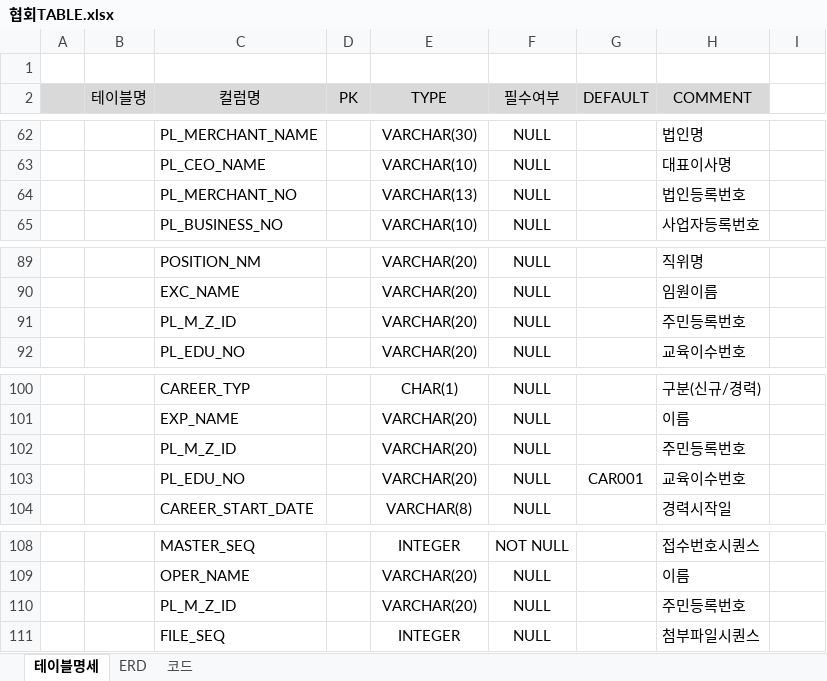
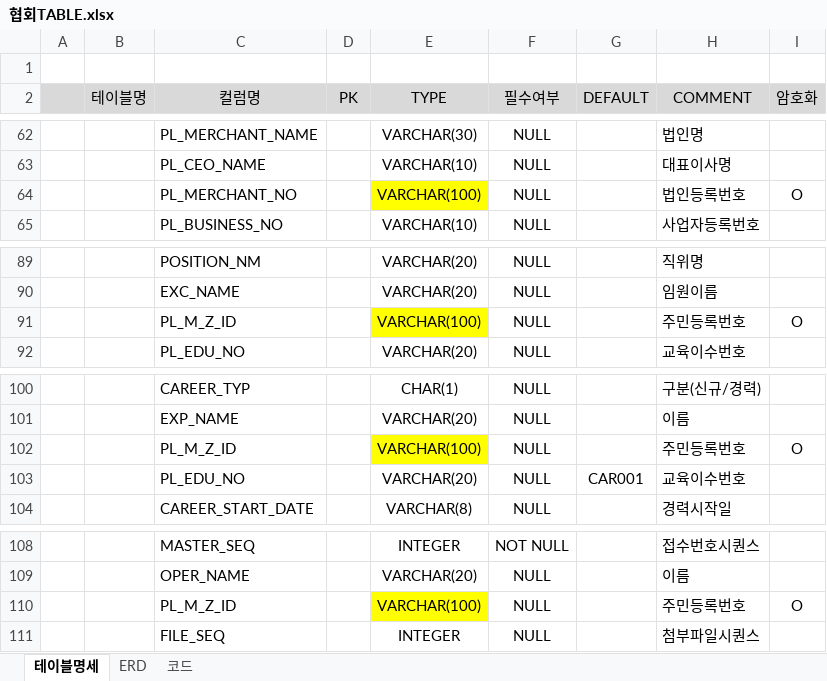
Before and after one commit to leebyungkwon/loans, an Excel workbook: src/main/document/협회TABLE.xlsx, sheet 테이블명세, drawn as a sheet; only a part is shown, gaps mark what is left out; values as stored, in another font and other column widths than the file's, no borders; the diff covers the shown part only; the diff names each change by its address in the sheet, - before the commit and + after, or states it on an @@ line.

```diff
--- a/src/main/document/협회TABLE.xlsx (sheet 테이블명세)
+++ b/src/main/document/협회TABLE.xlsx (sheet 테이블명세)
-I2: (empty)
+I2: 암호화
-I2 fill: none
+I2 fill: #D9D9D9
-E64 (TYPE): VARCHAR(13)
+E64 (TYPE): VARCHAR(100)
-E64 fill: none
+E64 fill: #FFFF00
-I64 (암호화): (empty)
+I64 (암호화): O
-E91 (TYPE): VARCHAR(20)
+E91 (TYPE): VARCHAR(100)
-E91 fill: none
+E91 fill: #FFFF00
-I91 (암호화): (empty)
+I91 (암호화): O
-E102 (TYPE): VARCHAR(20)
+E102 (TYPE): VARCHAR(100)
-E102 fill: none
+E102 fill: #FFFF00
-I102 (암호화): (empty)
+I102 (암호화): O
-E110 (TYPE): VARCHAR(20)
+E110 (TYPE): VARCHAR(100)
-E110 fill: none
+E110 fill: #FFFF00
-I110 (암호화): (empty)
+I110 (암호화): O
```
Also changed, not shown: 4 edited cells and cell formats elsewhere in this sheet, 1 other file.
